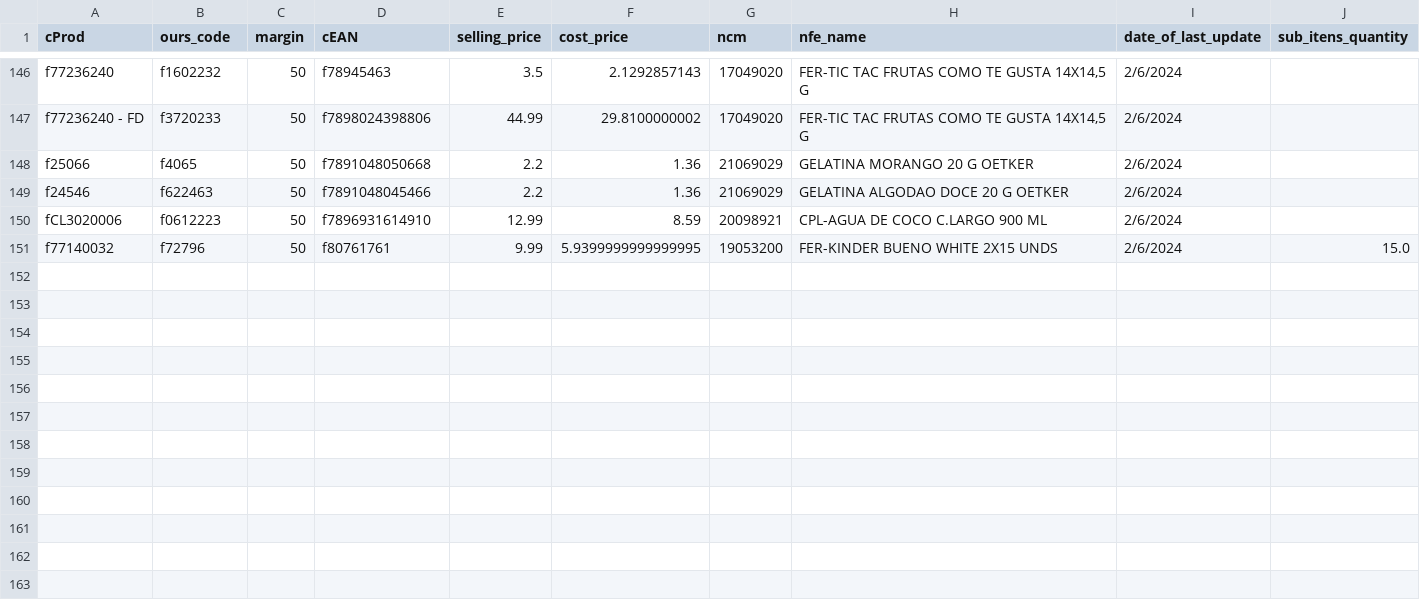
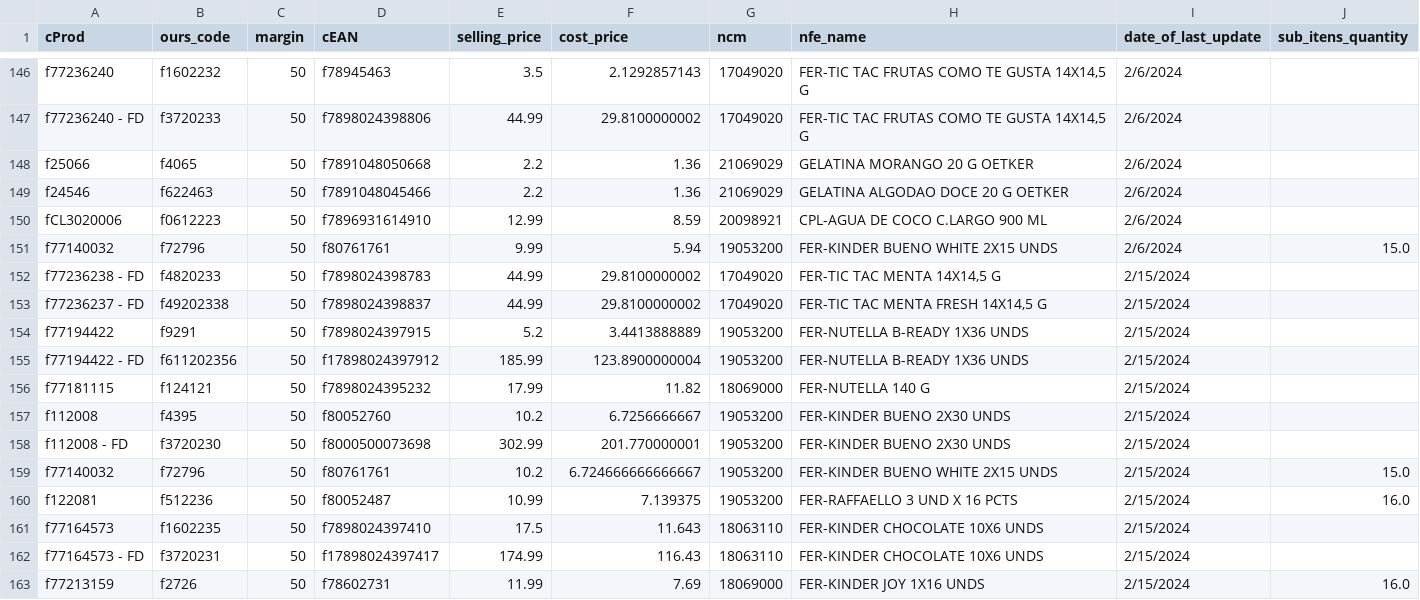
Before and after one commit to I3run01/bot-update-price-python, a CSV file: database/CBN DISTRIB DE PROD ALIM E LOGISTICA LTDA.csv, drawn as a sheet; only a part is shown, gaps mark what is left out.

```diff
--- a/database/CBN DISTRIB DE PROD ALIM E LOGISTICA LTDA.csv
+++ b/database/CBN DISTRIB DE PROD ALIM E LOGISTICA LTDA.csv
@@ -150,2 +150,14 @@ f24546,f622463,50,f7891048045466,2.2,1.36,21069029,GELATINA ALGODAO DOCE 20 G OE
 fCL3020006,f0612223,50,f7896931614910,12.99,8.59,20098921,CPL-AGUA DE COCO C.LARGO 900 ML,2/6/2024,
-f77140032,f72796,50,f80761761,9.99,5.9399999999999995,19053200,FER-KINDER BUENO WHITE 2X15 UNDS,2/6/2024,15.0
+f77140032,f72796,50,f80761761,9.99,5.94,19053200,FER-KINDER BUENO WHITE 2X15 UNDS,2/6/2024,15.0
+f77236238 - FD,f4820233,50,f7898024398783,44.99,29.8100000002,17049020,"FER-TIC TAC MENTA 14X14,5 G",2/15/2024,
+f77236237 - FD,f49202338,50,f7898024398837,44.99,29.8100000002,17049020,"FER-TIC TAC MENTA FRESH 14X14,5 G",2/15/2024,
+f77194422,f9291,50,f7898024397915,5.2,3.4413888889,19053200,FER-NUTELLA B-READY 1X36 UNDS,2/15/2024,
+f77194422 - FD,f611202356,50,f17898024397912,185.99,123.8900000004,19053200,FER-NUTELLA B-READY 1X36 UNDS,2/15/2024,
+f77181115,f124121,50,f7898024395232,17.99,11.82,18069000,FER-NUTELLA 140 G,2/15/2024,
+f112008,f4395,50,f80052760,10.2,6.7256666667,19053200,FER-KINDER BUENO 2X30 UNDS,2/15/2024,
+f112008 - FD,f3720230,50,f8000500073698,302.99,201.770000001,19053200,FER-KINDER BUENO 2X30 UNDS,2/15/2024,
+f77140032,f72796,50,f80761761,10.2,6.724666666666667,19053200,FER-KINDER BUENO WHITE 2X15 UNDS,2/15/2024,15.0
+f122081,f512236,50,f80052487,10.99,7.139375,19053200,FER-RAFFAELLO 3 UND X 16 PCTS,2/15/2024,16.0
+f77164573,f1602235,50,f7898024397410,17.5,11.643,18063110,FER-KINDER CHOCOLATE 10X6 UNDS,2/15/2024,
+f77164573 - FD,f3720231,50,f17898024397417,174.99,116.43,18063110,FER-KINDER CHOCOLATE 10X6 UNDS,2/15/2024,
+f77213159,f2726,50,f78602731,11.99,7.69,18069000,FER-KINDER JOY 1X16 UNDS,2/15/2024,16.0
```
Also changed, not shown: database/BRF S.A..csv, database/SPAL INDUSTRIA BRASILEIRA DE BEBIDAS SA.csv, 3 other files.
